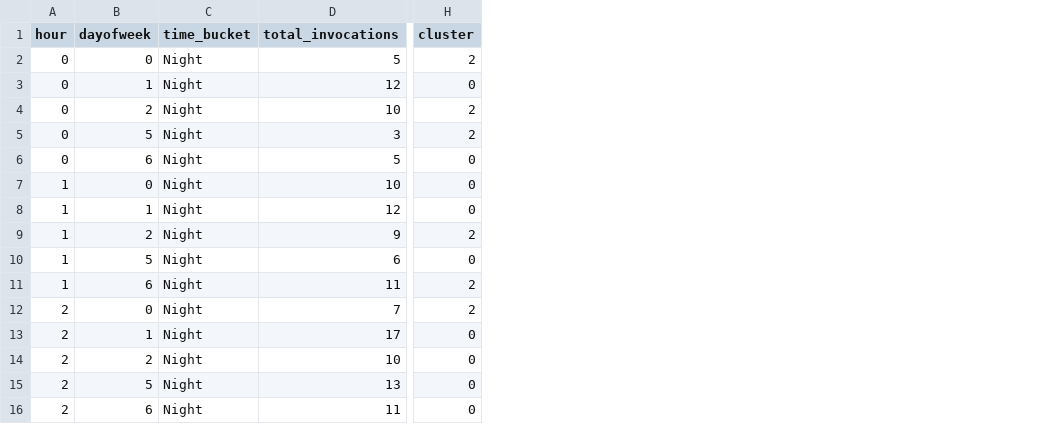
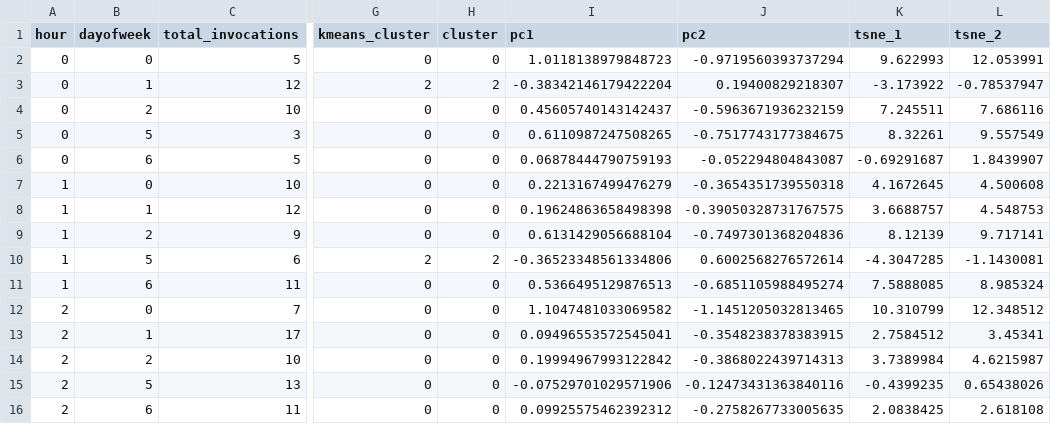
Before and after one commit to Tanzim09/coldstart-prewarm-ml, a CSV file: data/clustered_time_patterns.csv, drawn as a sheet; only a part is shown, gaps mark what is left out; removed rows and columns are numbered as before the commit, all else as after; the diff covers the shown part only; the diff names each change by its address in the sheet, - before the commit and + after, or states it on an @@ line.

```diff
--- a/data/clustered_time_patterns.csv
+++ b/data/clustered_time_patterns.csv
-column C (time_bucket), rows 2-16: all Night
+column G (kmeans_cluster), rows 2-16: 0 | 2 | 0 | 0 | 0 | 0 | 0 | 0 | 2 | 0 | 0 | 0 | 0 | 0 | 0
+column I (pc1), rows 2-16: 1.0118138979848723 | -0.38342146179422204 | 0.45605740143142437 | 0.6110987247508265 | 0.06878444790759193 | 0.2213167499476279 | 0.19624863658498398 | 0.6131429056688104 | -0.36523348561334806 | 0.5366495129876513 | 1.1047481033069582 | 0.09496553572545041 | 0.19994967993122842 | -0.07529701029571906 | 0.09925575462392312
+column J (pc2), rows 2-16: -0.9719560393737294 | 0.19400829218307 | -0.5963671936232159 | -0.7517743177384675 | -0.052294804843087 | -0.3654351739550318 | -0.39050328731767575 | -0.7497301368204836 | 0.6002568276572614 | -0.6851105988495274 | -1.1451205032813465 | -0.3548238378383915 | -0.3868022439714313 | -0.12473431363840116 | -0.2758267733005635
+column K (tsne_1), rows 2-16: 9.622993 | -3.173922 | 7.245511 | 8.32261 | -0.69291687 | 4.1672645 | 3.6688757 | 8.12139 | -4.3047285 | 7.5888085 | 10.310799 | 2.7584512 | 3.7389984 | -0.4399235 | 2.0838425
+column L (tsne_2), rows 2-16: 12.053991 | -0.78537947 | 7.686116 | 9.557549 | 1.8439907 | 4.500608 | 4.548753 | 9.717141 | -1.1430081 | 8.985324 | 12.348512 | 3.45341 | 4.6215987 | 0.65438026 | 2.618108
-H2 (cluster): 2
+H2 (cluster): 0
-H3 (cluster): 0
+H3 (cluster): 2
-H4:H5 (cluster): 2
+H4:H5 (cluster): 0
-H9 (cluster): 2
+H9 (cluster): 0
-H10 (cluster): 0
+H10 (cluster): 2
-H11:H12 (cluster): 2
+H11:H12 (cluster): 0
```
Also changed, not shown: 57 edited cells elsewhere in this file, 9 other files.
